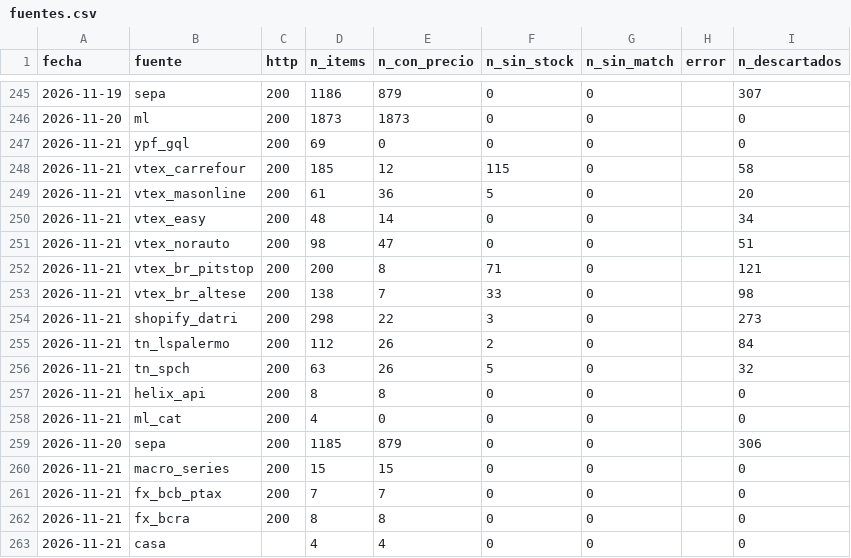
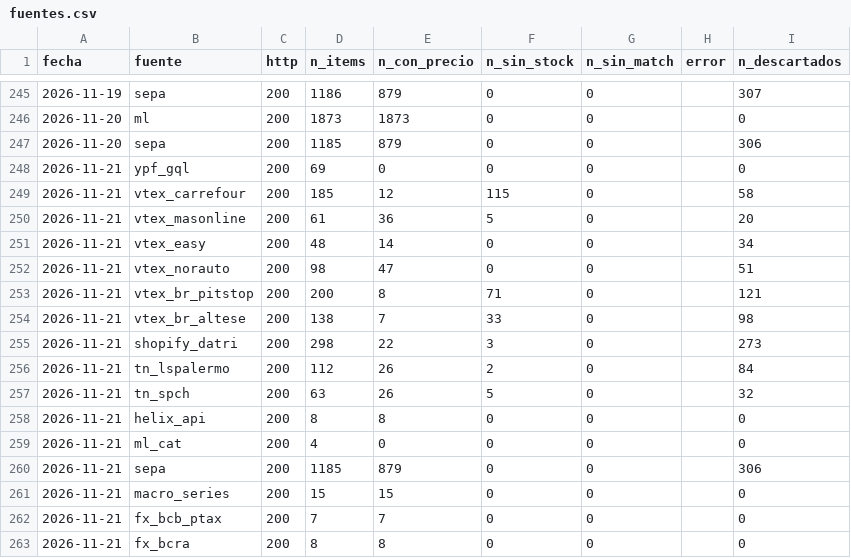
Before and after one commit to noguerafran-alt/LUBRICANTES, a CSV file: data/fuentes.csv, drawn as a sheet; only a part is shown, gaps mark what is left out; the shorter side is filled out with more unchanged rows.

Commit message:
datos 2026-11-21: casa (recolectar, sepa, series, fx)

```diff
--- a/data/fuentes.csv
+++ b/data/fuentes.csv
@@ -246,2 +246,3 @@ fecha,fuente,http,n_items,n_con_precio,n_sin_stock,n_sin_match,error,n_descartad
 2026-11-20,ml,200,1873,1873,0,0,,0
+2026-11-20,sepa,200,1185,879,0,0,,306
 2026-11-21,ypf_gql,200,69,0,0,0,,0
@@ -258,3 +259,3 @@ fecha,fuente,http,n_items,n_con_precio,n_sin_stock,n_sin_match,error,n_descartad
 2026-11-21,ml_cat,200,4,0,0,0,,0
-2026-11-20,sepa,200,1185,879,0,0,,306
+2026-11-21,sepa,200,1185,879,0,0,,306
 2026-11-21,macro_series,200,15,15,0,0,,0
```
Also changed, not shown: data/grok/2026-11.csv, 1 other file.
